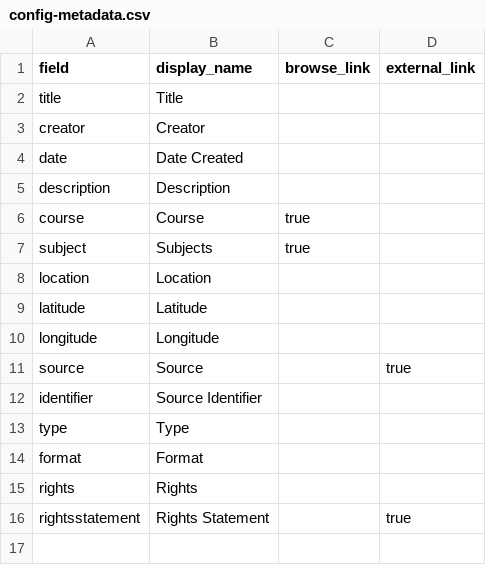
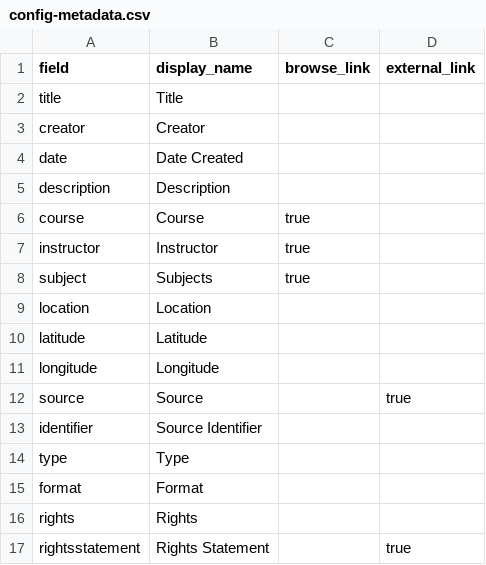
Before and after one commit to dcnb/test-pe, a CSV file: _data/config-metadata.csv, drawn as a sheet.

```diff
--- a/_data/config-metadata.csv
+++ b/_data/config-metadata.csv
@@ -6,2 +6,3 @@ description,Description,
 course,Course,true
+instructor,Instructor,true
 subject,Subjects,true
```
Also changed, not shown: 3 other files.
